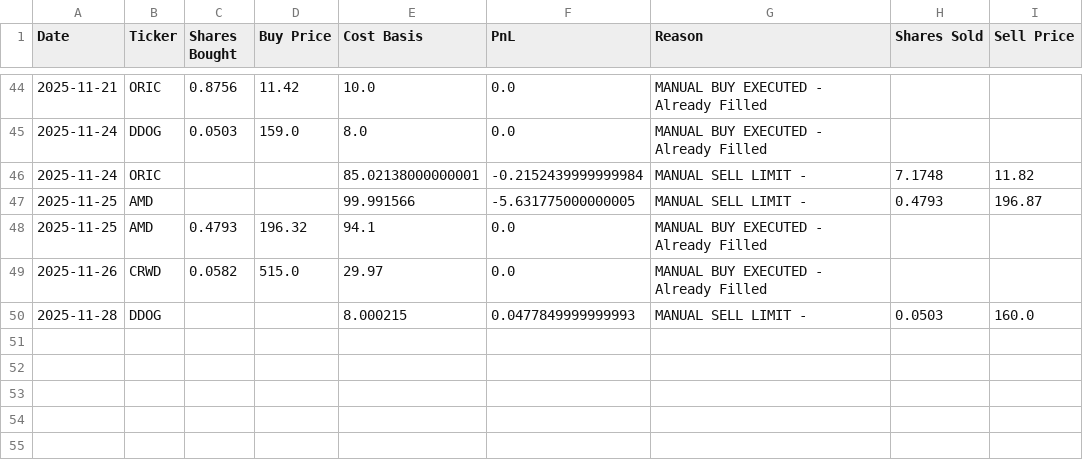
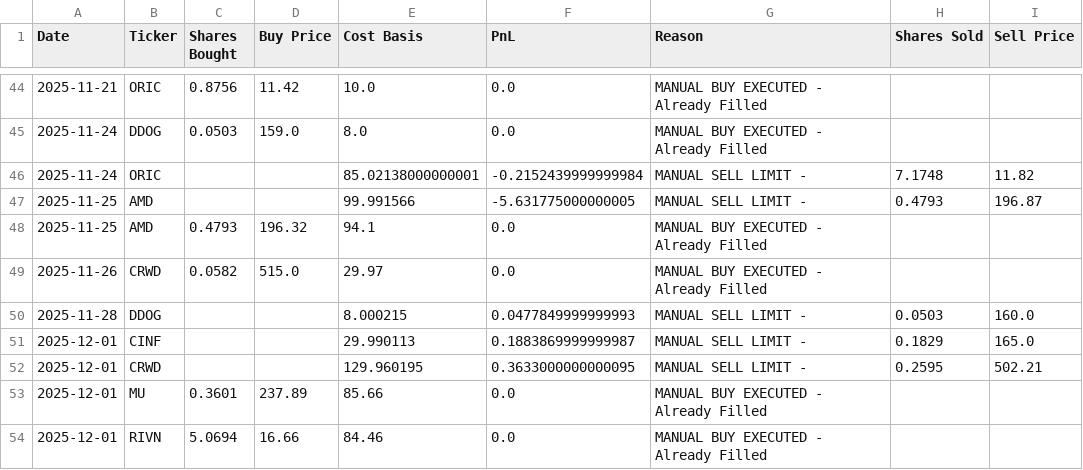
Before and after one commit to ofergr/ChatGPT-Micro-Cap-Experiment, a CSV file: Start Your Own/chatgpt_trade_log.csv, drawn as a sheet; only a part is shown, gaps mark what is left out; the diff names each change by its address in the sheet, - before the commit and + after, or states it on an @@ line.

```diff
--- a/Start Your Own/chatgpt_trade_log.csv
+++ b/Start Your Own/chatgpt_trade_log.csv
+row 51: 2025-12-01 | CINF |  |  | 29.990113 | 0.1883869999999987 | MANUAL SELL LIMIT - | 0.1829 | 165.0
+row 52: 2025-12-01 | CRWD |  |  | 129.960195 | 0.3633000000000095 | MANUAL SELL LIMIT - | 0.2595 | 502.21
+row 53: 2025-12-01 | MU | 0.3601 | 237.89 | 85.66 | 0.0 | MANUAL BUY EXECUTED - Already Filled
+row 54: 2025-12-01 | RIVN | 5.0694 | 16.66 | 84.46 | 0.0 | MANUAL BUY EXECUTED - Already Filled
```
Also changed, not shown: Start Your Own/chatgpt_portfolio_update.csv.
